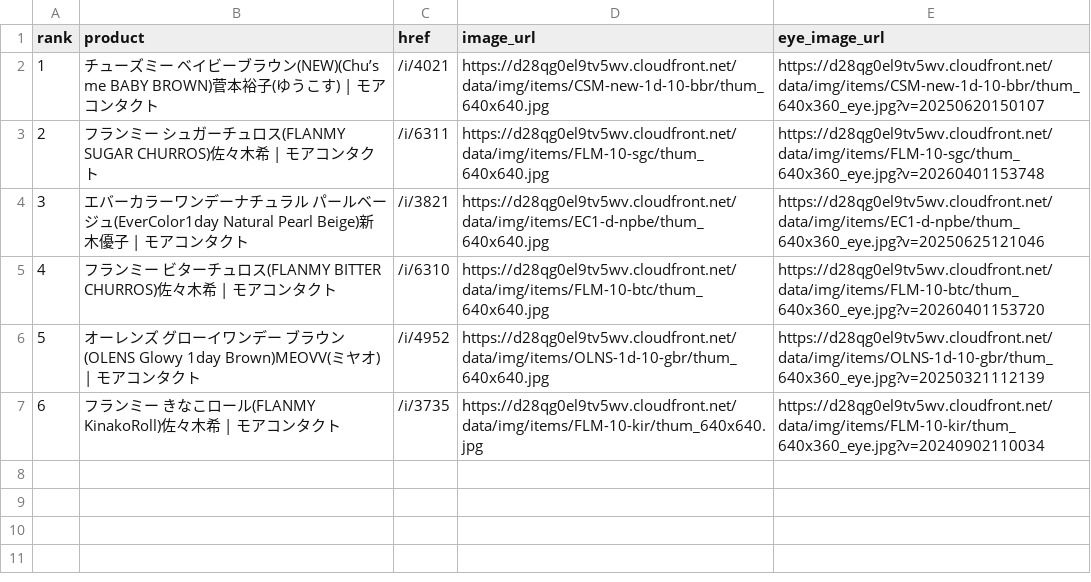
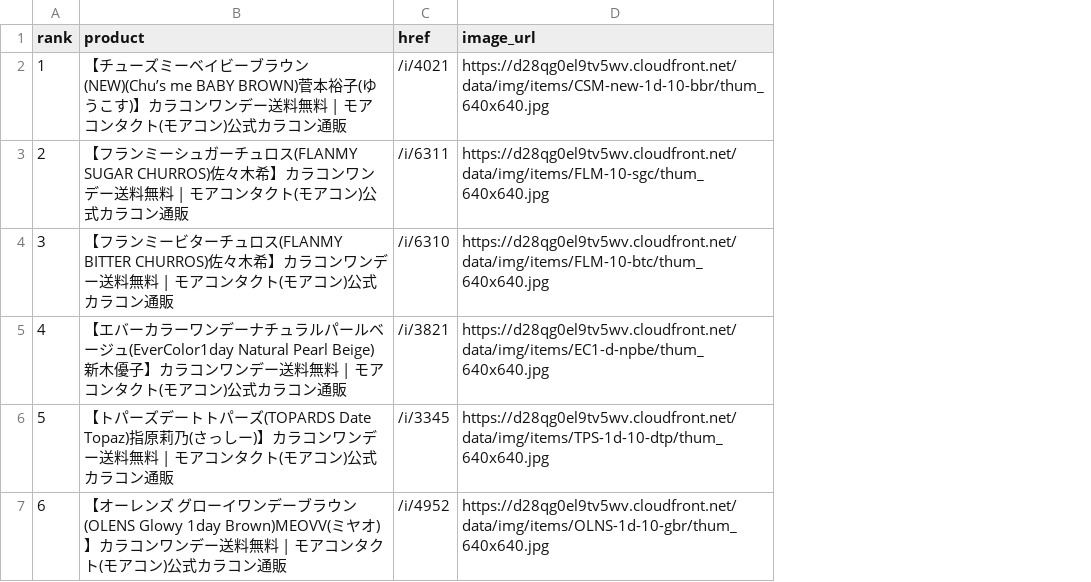
Before and after one commit to imsubin724-design/-, a CSV file: yesterday.csv, drawn as a sheet; the diff names each change by its address in the sheet, - before the commit and + after, or states it on an @@ line.

```diff
--- a/yesterday.csv
+++ b/yesterday.csv
-column E (eye_image_url), rows 2-7: https://d28qg0el9tv5wv.cloudfront.net/data/img/items/CSM-new-1d-10-bbr/thum_640x360_eye.jpg?v=20250620150107 | https://d28qg0el9tv5wv.cloudfront.net/data/img/items/FLM-10-sgc/thum_640x360_eye.jpg?v=20260401153748 | https://d28qg0el9tv5wv.cloudfront.net/data/img/items/EC1-d-npbe/thum_640x360_eye.jpg?v=20250625121046 | https://d28qg0el9tv5wv.cloudfront.net/data/img/items/FLM-10-btc/thum_640x360_eye.jpg?v=20260401153720 | https://d28qg0el9tv5wv.cloudfront.net/data/img/items/OLNS-1d-10-gbr/thum_640x360_eye.jpg?v=20250321112139 | https://d28qg0el9tv5wv.cloudfront.net/data/img/items/FLM-10-kir/thum_640x360_eye.jpg?v=20240902110034
-B2 (product): チューズミー ベイビーブラウン(NEW)(Chu’s me BABY BROWN)菅本裕子(ゆうこす) | モアコンタクト
+B2 (product): 【チューズミーベイビーブラウン(NEW)(Chu’s me BABY BROWN)菅本裕子(ゆうこす)】カラコンワンデー送料無料 | モアコンタクト(モアコン)公式カラコン通販
-B3 (product): フランミー シュガーチュロス(FLANMY SUGAR CHURROS)佐々木希 | モアコンタクト
+B3 (product): 【フランミーシュガーチュロス(FLANMY SUGAR CHURROS)佐々木希】カラコンワンデー送料無料 | モアコンタクト(モアコン)公式カラコン通販
-B4 (product): エバーカラーワンデーナチュラル パールベージュ(EverColor1day Natural Pearl Beige)新木優子 | モアコンタクト
+B4 (product): 【フランミービターチュロス(FLANMY BITTER CHURROS)佐々木希】カラコンワンデー送料無料 | モアコンタクト(モアコン)公式カラコン通販
-C4 (href): /i/3821
+C4 (href): /i/6310
-D4 (image_url): https://d28qg0el9tv5wv.cloudfront.net/data/img/items/EC1-d-npbe/thum_640x640.jpg
+D4 (image_url): https://d28qg0el9tv5wv.cloudfront.net/data/img/items/FLM-10-btc/thum_640x640.jpg
-B5 (product): フランミー ビターチュロス(FLANMY BITTER CHURROS)佐々木希 | モアコンタクト
+B5 (product): 【エバーカラーワンデーナチュラルパールベージュ(EverColor1day Natural Pearl Beige)新木優子】カラコンワンデー送料無料 | モアコンタクト(モアコン)公式カラコン通販
-C5 (href): /i/6310
+C5 (href): /i/3821
-D5 (image_url): https://d28qg0el9tv5wv.cloudfront.net/data/img/items/FLM-10-btc/thum_640x640.jpg
+D5 (image_url): https://d28qg0el9tv5wv.cloudfront.net/data/img/items/EC1-d-npbe/thum_640x640.jpg
-B6 (product): オーレンズ グローイワンデー ブラウン(OLENS Glowy 1day Brown)MEOVV(ミヤオ) | モアコンタクト
+B6 (product): 【トパーズデートトパーズ(TOPARDS Date Topaz)指原莉乃(さっしー)】カラコンワンデー送料無料 | モアコンタクト(モアコン)公式カラコン通販
-C6 (href): /i/4952
+C6 (href): /i/3345
-D6 (image_url): https://d28qg0el9tv5wv.cloudfront.net/data/img/items/OLNS-1d-10-gbr/thum_640x640.jpg
+D6 (image_url): https://d28qg0el9tv5wv.cloudfront.net/data/img/items/TPS-1d-10-dtp/thum_640x640.jpg
-B7 (product): フランミー きなこロール(FLANMY KinakoRoll)佐々木希 | モアコンタクト
+B7 (product): 【オーレンズ グローイワンデーブラウン(OLENS Glowy 1day Brown)MEOVV(ミヤオ)】カラコンワンデー送料無料 | モアコンタクト(モアコン)公式カラコン通販
-C7 (href): /i/3735
+C7 (href): /i/4952
-D7 (image_url): https://d28qg0el9tv5wv.cloudfront.net/data/img/items/FLM-10-kir/thum_640x640.jpg
+D7 (image_url): https://d28qg0el9tv5wv.cloudfront.net/data/img/items/OLNS-1d-10-gbr/thum_640x640.jpg
```
Also changed, not shown: queen_eyes_yesterday.csv, 2 other files.
